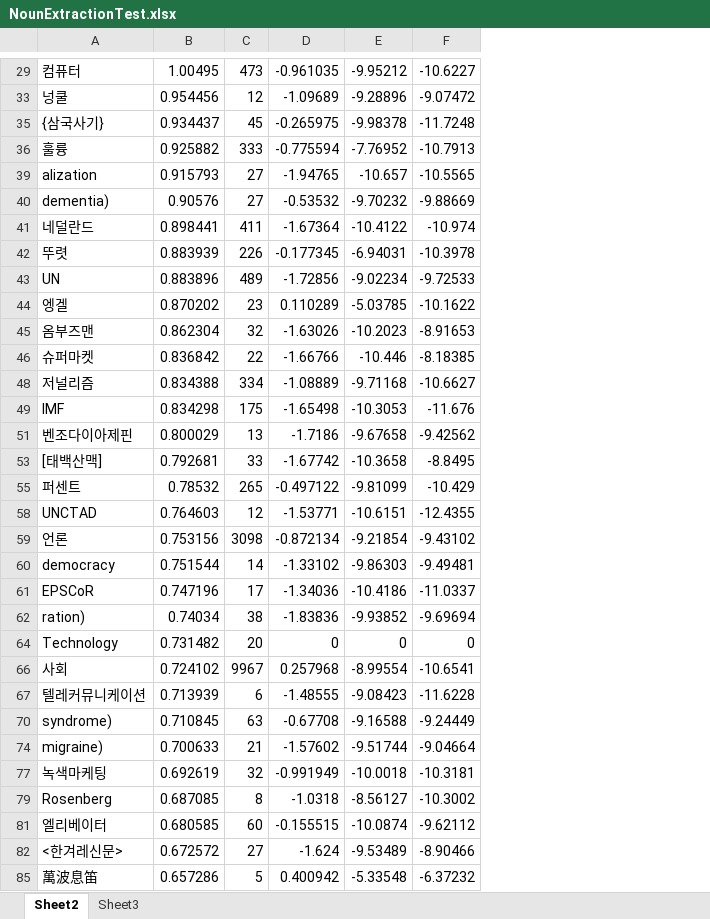
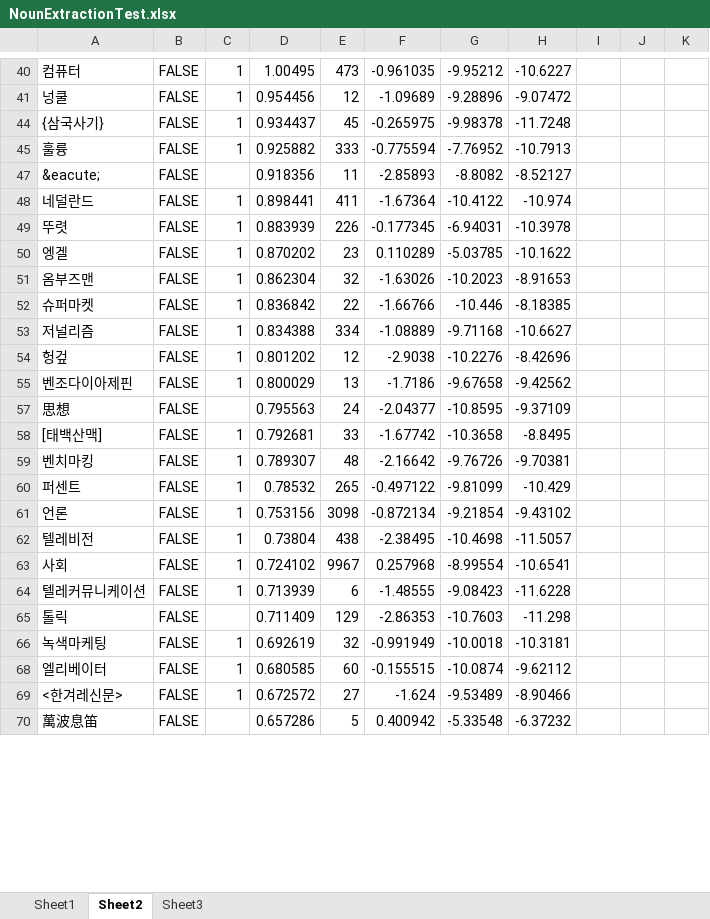
Before and after one commit to bab2min/Kiwi, an Excel workbook: ModelGenerator/NounExtractionTest.xlsx, sheet Sheet2, drawn as a sheet; only a part is shown, gaps mark what is left out; values as stored, in another font and other column widths than the file's, no borders; removed rows and columns are numbered as before the commit, all else as after; the diff covers the shown part only; the diff names each change by its address in the sheet, - before the commit and + after, or states it on an @@ line.

```diff
--- a/ModelGenerator/NounExtractionTest.xlsx (sheet Sheet2)
+++ b/ModelGenerator/NounExtractionTest.xlsx (sheet Sheet2)
+sheet tab: Sheet1
+column B, rows 40-45: all FALSE; rows 48-53: all FALSE; row 55: FALSE; row 58: FALSE; rows 60-61: FALSE | FALSE; rows 63-64: FALSE | FALSE; rows 66-70: all FALSE
+column C, rows 40-45: all 1; rows 48-53: all 1; row 55: 1; row 58: 1; rows 60-61: 1 | 1; rows 63-64: 1 | 1; rows 66-69: all 1
+column I, empty
+column J, empty
+column K, empty
-row 39: alization | 0.915793 | 27 | -1.94765 | -10.657 | -10.5565
-row 40: dementia) | 0.90576 | 27 | -0.53532 | -9.70232 | -9.88669
+row 47: &eacute; | FALSE |  | 0.918356 | 11 | -2.85893 | -8.8082 | -8.52127
-row 43: UN | 0.883896 | 489 | -1.72856 | -9.02234 | -9.72533
-row 49: IMF | 0.834298 | 175 | -1.65498 | -10.3053 | -11.676
+row 54: 헝겊 | FALSE | 1 | 0.801202 | 12 | -2.9038 | -10.2276 | -8.42696
+row 57: 思想 | FALSE |  | 0.795563 | 24 | -2.04377 | -10.8595 | -9.37109
+row 59: 벤치마킹 | FALSE | 1 | 0.789307 | 48 | -2.16642 | -9.76726 | -9.70381
-row 58: UNCTAD | 0.764603 | 12 | -1.53771 | -10.6151 | -12.4355
-row 60: democracy | 0.751544 | 14 | -1.33102 | -9.86303 | -9.49481
-row 61: EPSCoR | 0.747196 | 17 | -1.34036 | -10.4186 | -11.0337
-row 62: ration) | 0.74034 | 38 | -1.83836 | -9.93852 | -9.69694
-row 64: Technology | 0.731482 | 20 | 0 | 0 | 0
+row 62: 텔레비전 | FALSE | 1 | 0.73804 | 438 | -2.38495 | -10.4698 | -11.5057
-row 70: syndrome) | 0.710845 | 63 | -0.67708 | -9.16588 | -9.24449
-row 74: migraine) | 0.700633 | 21 | -1.57602 | -9.51744 | -9.04664
+row 65: 톨릭 | FALSE |  | 0.711409 | 129 | -2.86353 | -10.7603 | -11.298
-row 79: Rosenberg | 0.687085 | 8 | -1.0318 | -8.56127 | -10.3002
```
Also changed, not shown: 90 added rows and 134 removed rows elsewhere in this sheet, sheet Sheet3, hidden cells, 9 other files.
